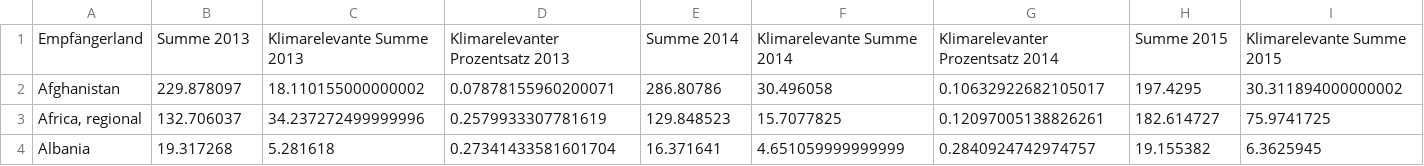
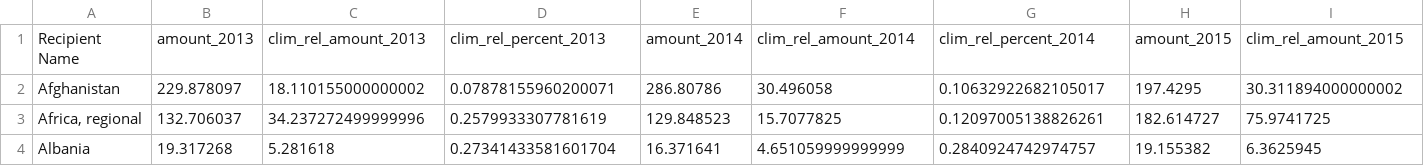
Before and after one commit to Samuel-Drewes/KlimaPortfolios, a CSV file: upload_data/all_country_df.csv, drawn as a sheet; only a part is shown; removed rows and columns are numbered as before the commit, all else as after; rows hold the shown columns only; the diff names each change by its address in the sheet, - before the commit and + after, or states it on an @@ line.

Commit message:
yannik changes v10.37 undo

```diff
--- a/upload_data/all_country_df.csv
+++ b/upload_data/all_country_df.csv
-row 1: Empfängerland | Summe 2013 | Klimarelevante Summe 2013 | Klimarelevanter Prozentsatz 2013 | Summe 2014 | Klimarelevante Summe 2014 | Klimarelevanter Prozentsatz 2014 | Summe 2015 | Klimarelevante Summe 2015
+row 1: Recipient Name | amount_2013 | clim_rel_amount_2013 | clim_rel_percent_2013 | amount_2014 | clim_rel_amount_2014 | clim_rel_percent_2014 | amount_2015 | clim_rel_amount_2015
```
